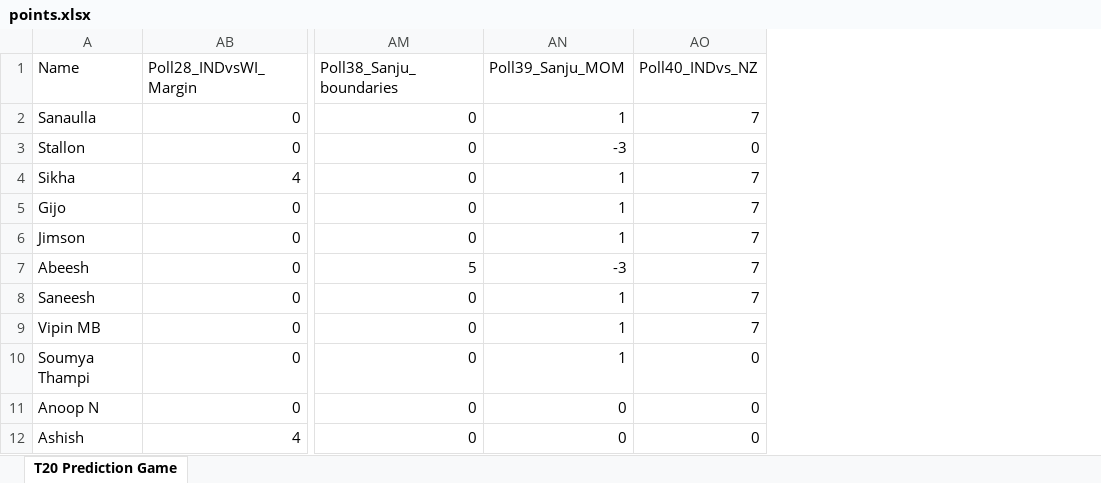
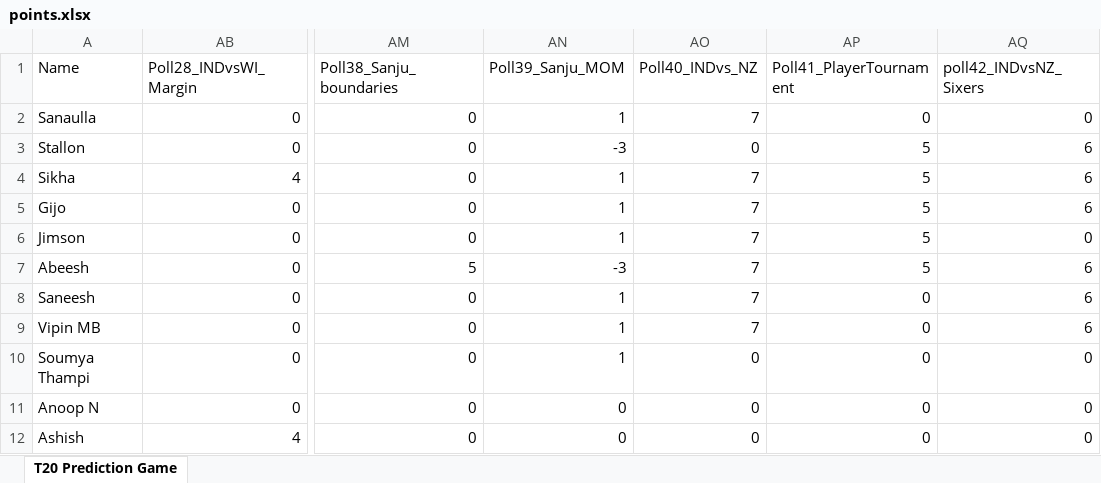
Before and after one commit to gijopeter/T20Dashboard, an Excel workbook: points.xlsx, sheet T20 Prediction Game, drawn as a sheet; only a part is shown, gaps mark what is left out; values as stored, in another font and other column widths than the file's, no borders; the diff names each change by its address in the sheet, - before the commit and + after, or states it on an @@ line.

```diff
--- a/points.xlsx (sheet T20 Prediction Game)
+++ b/points.xlsx (sheet T20 Prediction Game)
+column AP (Poll41_PlayerTournament), rows 2-12: 0 | 5 | 5 | 5 | 5 | 5 | 0 | 0 | 0 | 0 | 0
+column AQ (poll42_INDvsNZ_Sixers), rows 2-12: 0 | 6 | 6 | 6 | 0 | 6 | 6 | 6 | 0 | 0 | 0
```
